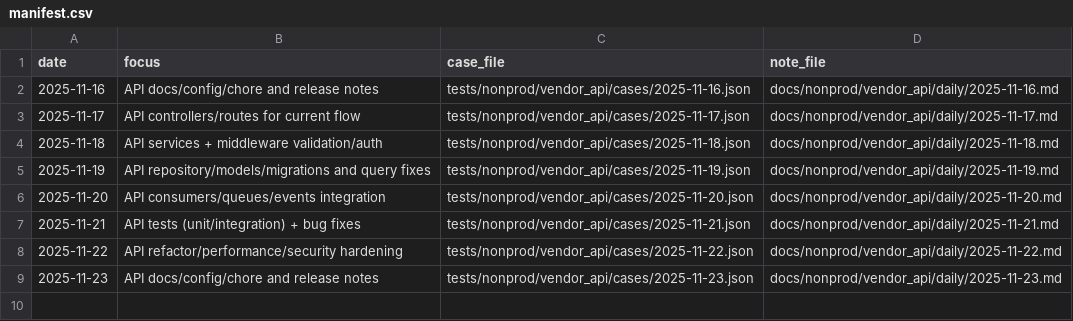
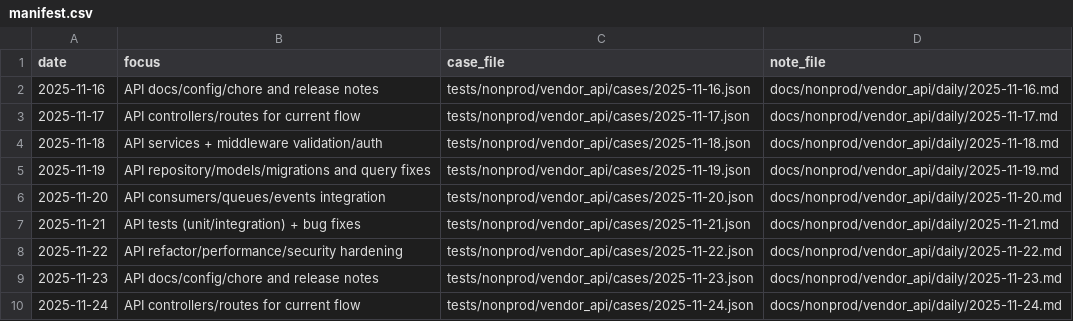
Before and after one commit to TalhaArjumand/aid-api, a CSV file: docs/nonprod/vendor_api/manifest.csv, drawn as a sheet.

Commit message:
test(api): add nonprod vendor-api case for 2025-11-24

```diff
--- a/docs/nonprod/vendor_api/manifest.csv
+++ b/docs/nonprod/vendor_api/manifest.csv
@@ -9 +9,2 @@ date,focus,case_file,note_file
 2025-11-23,"API docs/config/chore and release notes",tests/nonprod/vendor_api/cases/2025-11-23.json,docs/nonprod/vendor_api/daily/2025-11-23.md
+2025-11-24,"API controllers/routes for current flow",tests/nonprod/vendor_api/cases/2025-11-24.json,docs/nonprod/vendor_api/daily/2025-11-24.md
```
Also changed, not shown: 2 other files.
